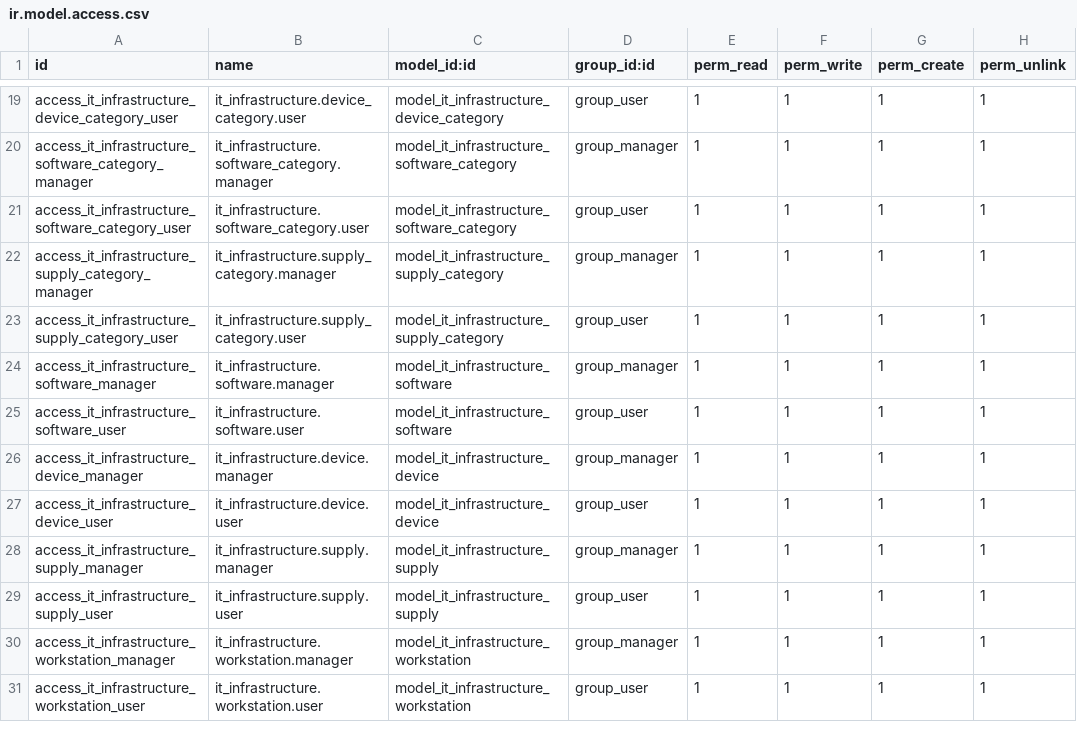
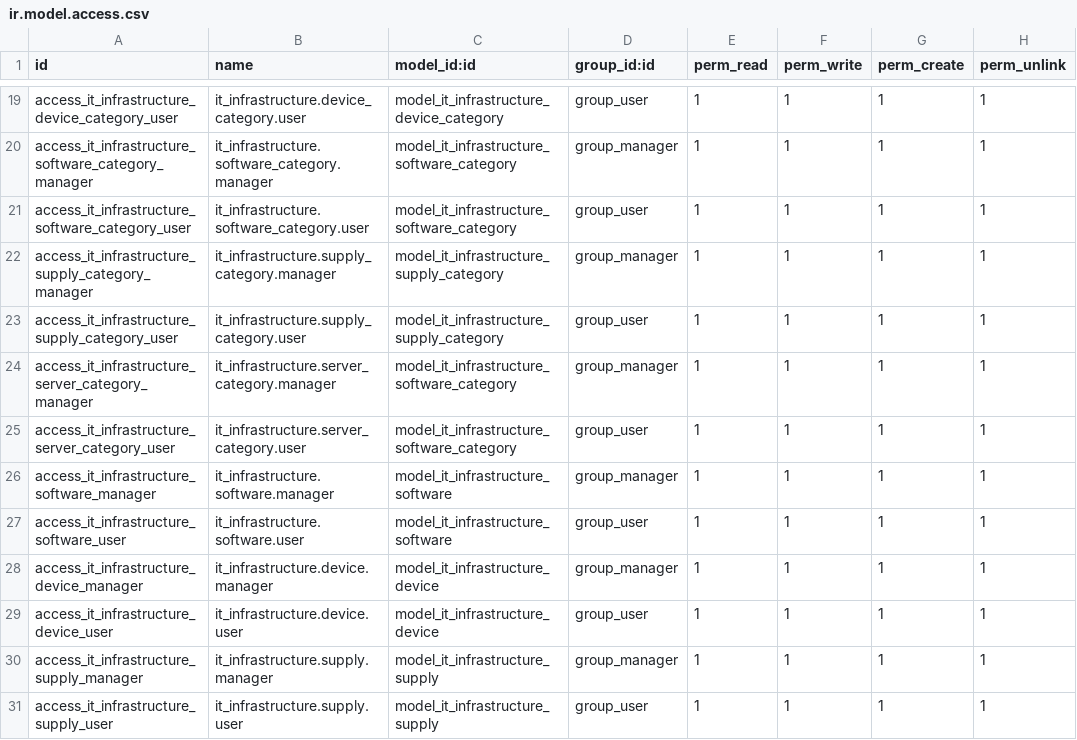
Before and after one commit to lisandrogallo/odoo-it-infra, a CSV file: it_infrastructure/security/ir.model.access.csv, drawn as a sheet; only a part is shown, gaps mark what is left out; the shorter side is filled out with more unchanged rows; the diff names each change by its address in the sheet, - before the commit and + after, or states it on an @@ line.

Commit message:
[FIX] Security access to model server_category

```diff
--- a/it_infrastructure/security/ir.model.access.csv
+++ b/it_infrastructure/security/ir.model.access.csv
+row 24: access_it_infrastructure_server_category_manager | it_infrastructure.server_category.manager | model_it_infrastructure_software_category | group_manager | 1 | 1 | 1 | 1
+row 25: access_it_infrastructure_server_category_user | it_infrastructure.server_category.user | model_it_infrastructure_software_category | group_user | 1 | 1 | 1 | 1
```
